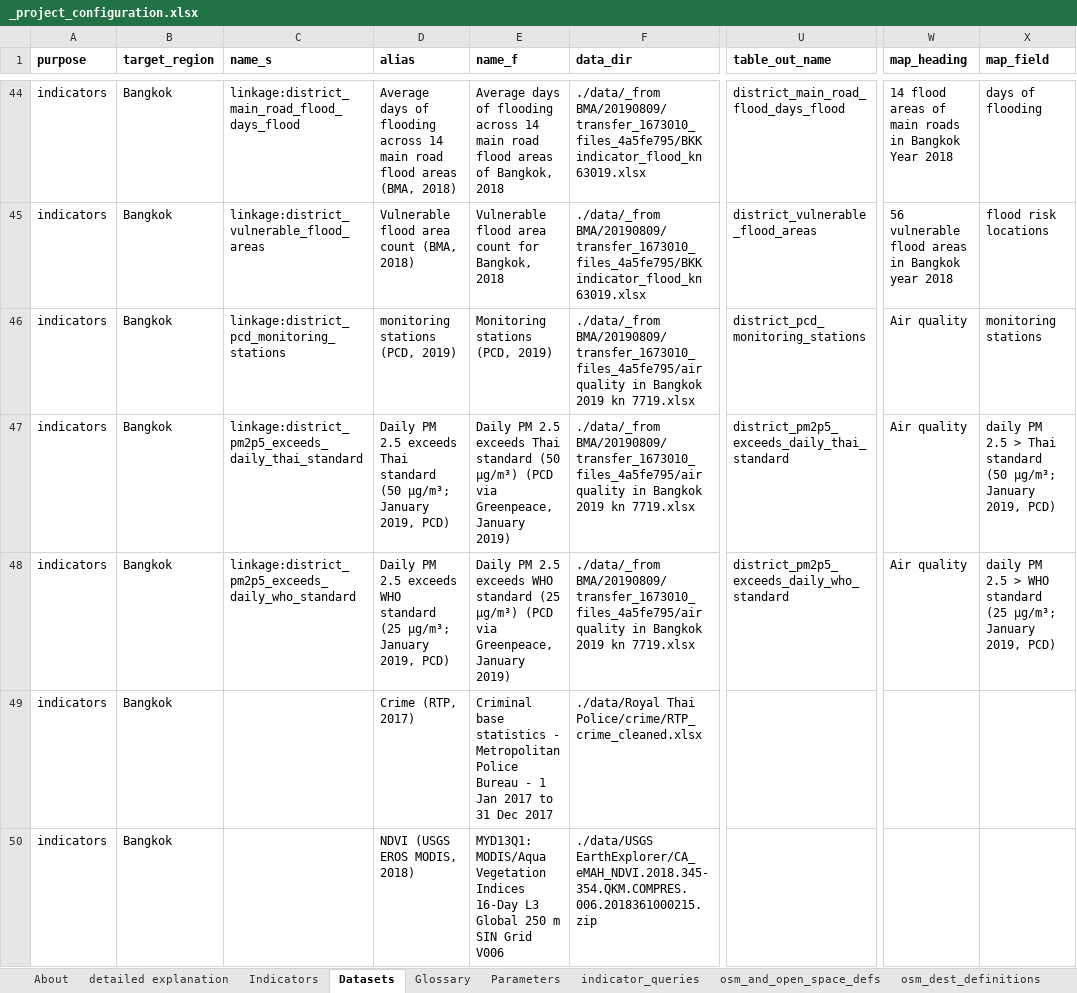
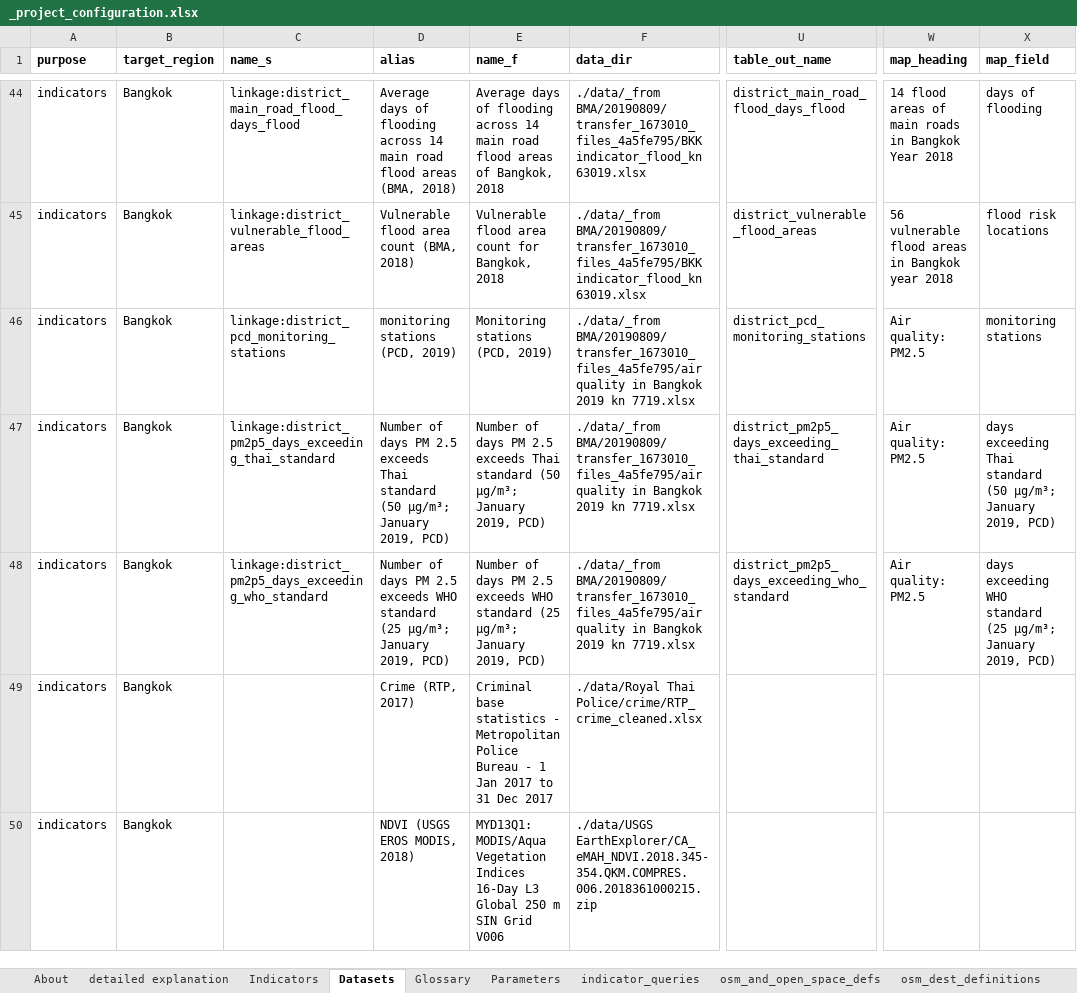
Before and after one commit to carlhiggs/spatial-urban-indicators, an Excel workbook: process/_project_configuration.xlsx, sheet Datasets, drawn as a sheet; only a part is shown, gaps mark what is left out; values as stored, in another font and other column widths than the file's, no borders; the diff names each change by its address in the sheet, - before the commit and + after, or states it on an @@ line.

```diff
--- a/process/_project_configuration.xlsx (sheet Datasets)
+++ b/process/_project_configuration.xlsx (sheet Datasets)
-W46:W48 (map_heading): Air quality
+W46:W48 (map_heading): Air quality: PM2.5
-C47 (name_s): linkage:district_pm2p5_exceeds_daily_thai_standard
+C47 (name_s): linkage:district_pm2p5_days_exceeding_thai_standard
-D47 (alias): Daily PM 2.5…
+D47 (alias): Number of days PM 2.5…
-E47 (name_f): Daily PM 2.5 exceeds Thai standard (50 µg/m³) (PCD via Greenpeace, January 2019)
+E47 (name_f): Number of days PM 2.5 exceeds Thai standard (50 µg/m³; January 2019, PCD)
-U47 (table_out_name): district_pm2p5_exceeds_daily_thai_standard
+U47 (table_out_name): district_pm2p5_days_exceeding_thai_standard
-X47 (map_field): daily PM 2.5 > Thai standard…
+X47 (map_field): days exceeding Thai standard…
-C48 (name_s): linkage:district_pm2p5_exceeds_daily_who_standard
+C48 (name_s): linkage:district_pm2p5_days_exceeding_who_standard
-D48 (alias): Daily PM 2.5…
+D48 (alias): Number of days PM 2.5…
-E48 (name_f): Daily PM 2.5 exceeds WHO standard (25 µg/m³) (PCD via Greenpeace, January 2019)
+E48 (name_f): Number of days PM 2.5 exceeds WHO standard (25 µg/m³; January 2019, PCD)
-U48 (table_out_name): district_pm2p5_exceeds_daily_who_standard
+U48 (table_out_name): district_pm2p5_days_exceeding_who_standard
-X48 (map_field): daily PM 2.5 > WHO standard…
+X48 (map_field): days exceeding WHO standard…
```
Also changed, not shown: sheet Glossary, 3 other files.
